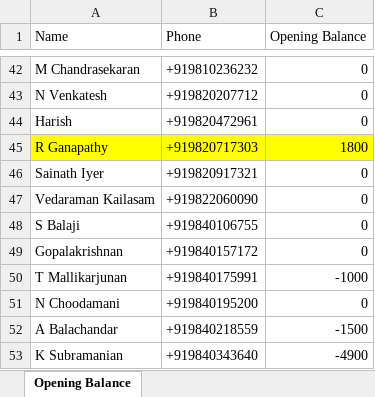
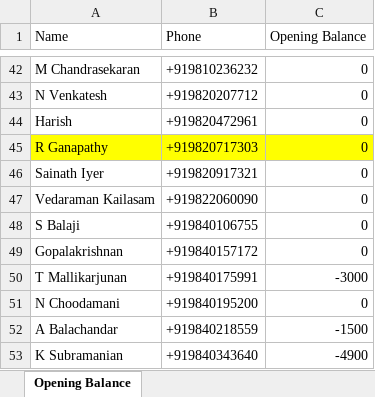
Before and after one commit to VBS-analytics/Temple_project, an Excel workbook: backend/opening-balance-december.xlsx, sheet Opening Balance, drawn as a sheet; only a part is shown, gaps mark what is left out; values as stored, in another font and other column widths than the file's, no borders; the diff names each change by its address in the sheet, - before the commit and + after, or states it on an @@ line.

Commit message:
update the dec opening balance for T Mallikarjunan and R Ganapathy, excluded the subordinate donor in all the three sheets of excel file for the Payment Details report

```diff
--- a/backend/opening-balance-december.xlsx (sheet Opening Balance)
+++ b/backend/opening-balance-december.xlsx (sheet Opening Balance)
-C45 (Opening Balance): 1800
+C45 (Opening Balance): 0
-C50 (Opening Balance): -1000
+C50 (Opening Balance): -3000
```
Also changed, not shown: opening-balance-december.xlsx, 4 other files.
